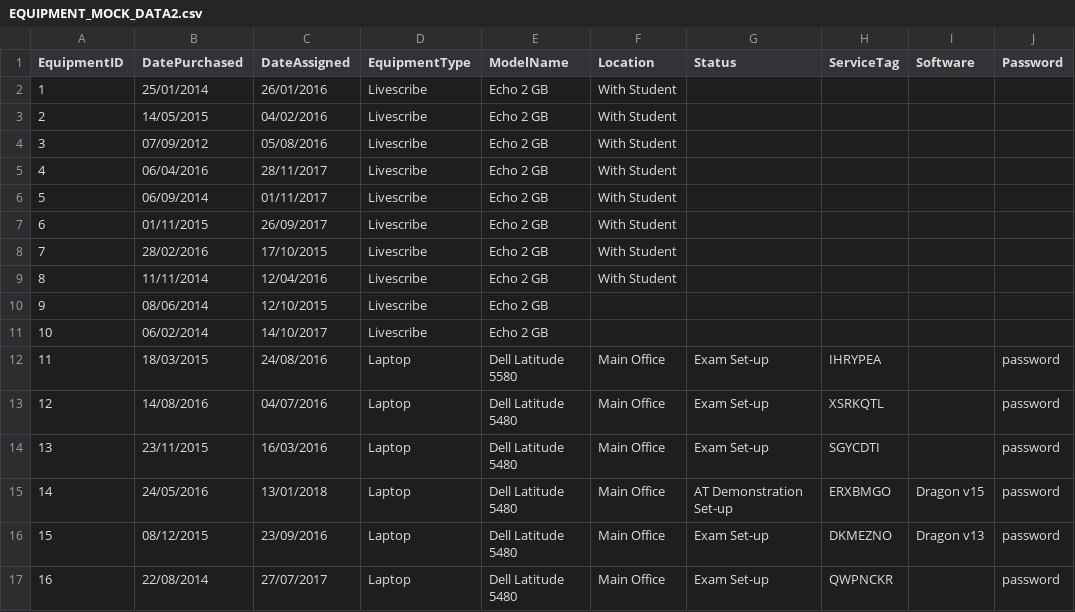
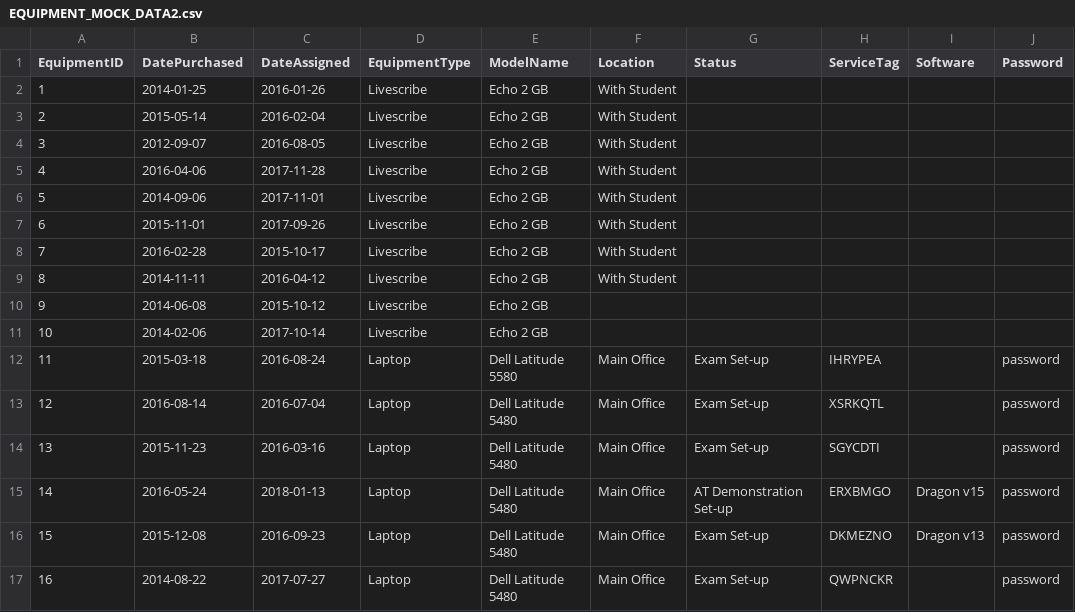
Before and after one commit to Hpauric/EquipmentDatabase, a CSV file: EquipmentDatabase/Migrations/SeedData/EQUIPMENT_MOCK_DATA2.csv, drawn as a sheet; only a part is shown; the diff covers the shown part only; the diff names each change by its address in the sheet, - before the commit and + after, or states it on an @@ line.

Commit message:
equipment mock data formatted

```diff
--- a/EquipmentDatabase/Migrations/SeedData/EQUIPMENT_MOCK_DATA2.csv
+++ b/EquipmentDatabase/Migrations/SeedData/EQUIPMENT_MOCK_DATA2.csv
-B2 (DatePurchased): 25/01/2014
+B2 (DatePurchased): 2014-01-25
-C2 (DateAssigned): 26/01/2016
+C2 (DateAssigned): 2016-01-26
-B3 (DatePurchased): 14/05/2015
+B3 (DatePurchased): 2015-05-14
-C3 (DateAssigned): 04/02/2016
+C3 (DateAssigned): 2016-02-04
-B4 (DatePurchased): 07/09/2012
+B4 (DatePurchased): 2012-09-07
-C4 (DateAssigned): 05/08/2016
+C4 (DateAssigned): 2016-08-05
-B5 (DatePurchased): 06/04/2016
+B5 (DatePurchased): 2016-04-06
-C5 (DateAssigned): 28/11/2017
+C5 (DateAssigned): 2017-11-28
-B6 (DatePurchased): 06/09/2014
+B6 (DatePurchased): 2014-09-06
-C6 (DateAssigned): 01/11/2017
+C6 (DateAssigned): 2017-11-01
-B7 (DatePurchased): 01/11/2015
+B7 (DatePurchased): 2015-11-01
-C7 (DateAssigned): 26/09/2017
+C7 (DateAssigned): 2017-09-26
-B8 (DatePurchased): 28/02/2016
+B8 (DatePurchased): 2016-02-28
-C8 (DateAssigned): 17/10/2015
+C8 (DateAssigned): 2015-10-17
-B9 (DatePurchased): 11/11/2014
+B9 (DatePurchased): 2014-11-11
-C9 (DateAssigned): 12/04/2016
+C9 (DateAssigned): 2016-04-12
-B10 (DatePurchased): 08/06/2014
+B10 (DatePurchased): 2014-06-08
-C10 (DateAssigned): 12/10/2015
+C10 (DateAssigned): 2015-10-12
-B11 (DatePurchased): 06/02/2014
+B11 (DatePurchased): 2014-02-06
-C11 (DateAssigned): 14/10/2017
+C11 (DateAssigned): 2017-10-14
-B12 (DatePurchased): 18/03/2015
+B12 (DatePurchased): 2015-03-18
-C12 (DateAssigned): 24/08/2016
+C12 (DateAssigned): 2016-08-24
-B13 (DatePurchased): 14/08/2016
+B13 (DatePurchased): 2016-08-14
-C13 (DateAssigned): 04/07/2016
+C13 (DateAssigned): 2016-07-04
-B14 (DatePurchased): 23/11/2015
+B14 (DatePurchased): 2015-11-23
-C14 (DateAssigned): 16/03/2016
+C14 (DateAssigned): 2016-03-16
-B15 (DatePurchased): 24/05/2016
+B15 (DatePurchased): 2016-05-24
-C15 (DateAssigned): 13/01/2018
+C15 (DateAssigned): 2018-01-13
-B16 (DatePurchased): 08/12/2015
+B16 (DatePurchased): 2015-12-08
-C16 (DateAssigned): 23/09/2016
+C16 (DateAssigned): 2016-09-23
-B17 (DatePurchased): 22/08/2014
+B17 (DatePurchased): 2014-08-22
-C17 (DateAssigned): 27/07/2017
+C17 (DateAssigned): 2017-07-27
```
Also changed, not shown: 24 edited cells elsewhere in this file, 1 other file.
